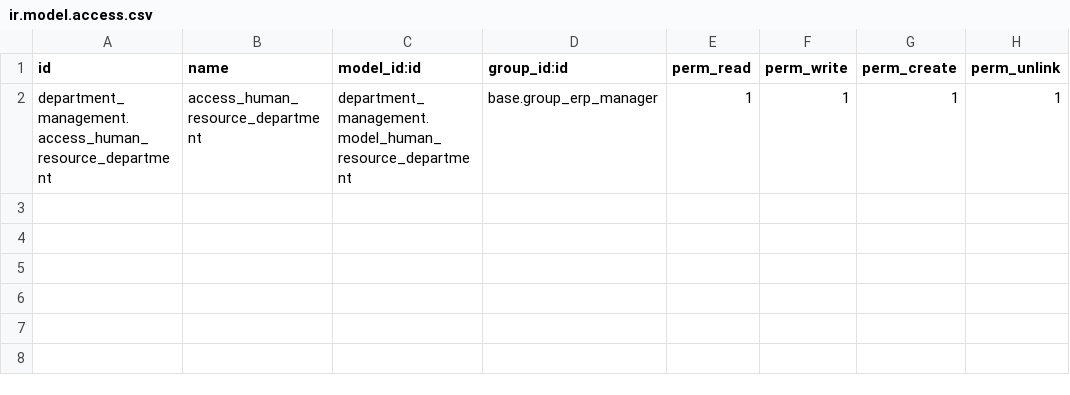
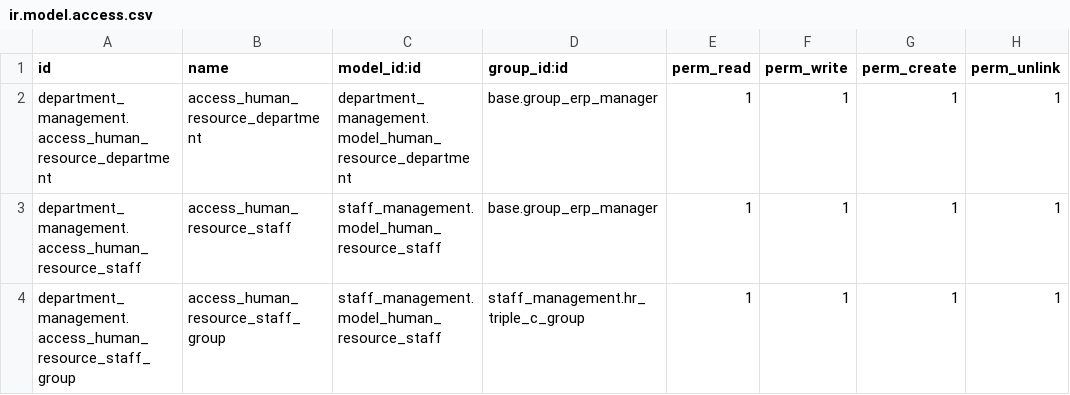
Before and after one commit to bthZang/erp-odoo, a CSV file: modules/department_management/security/ir.model.access.csv, drawn as a sheet.

```diff
--- a/modules/department_management/security/ir.model.access.csv
+++ b/modules/department_management/security/ir.model.access.csv
@@ -2 +2,3 @@ id,name,model_id:id,group_id:id,perm_read,perm_write,perm_create,perm_unlink
 department_management.access_human_resource_department,access_human_resource_department,department_management.model_human_resource_department,base.group_erp_manager,1,1,1,1
+department_management.access_human_resource_staff,access_human_resource_staff,staff_management.model_human_resource_staff,base.group_erp_manager,1,1,1,1
+department_management.access_human_resource_staff_group,access_human_resource_staff_group,staff_management.model_human_resource_staff,staff_management.hr_triple_c_group,1,1,1,1
```
Also changed, not shown: modules/staff_management/security/ir.model.access.csv, 7 other files.
